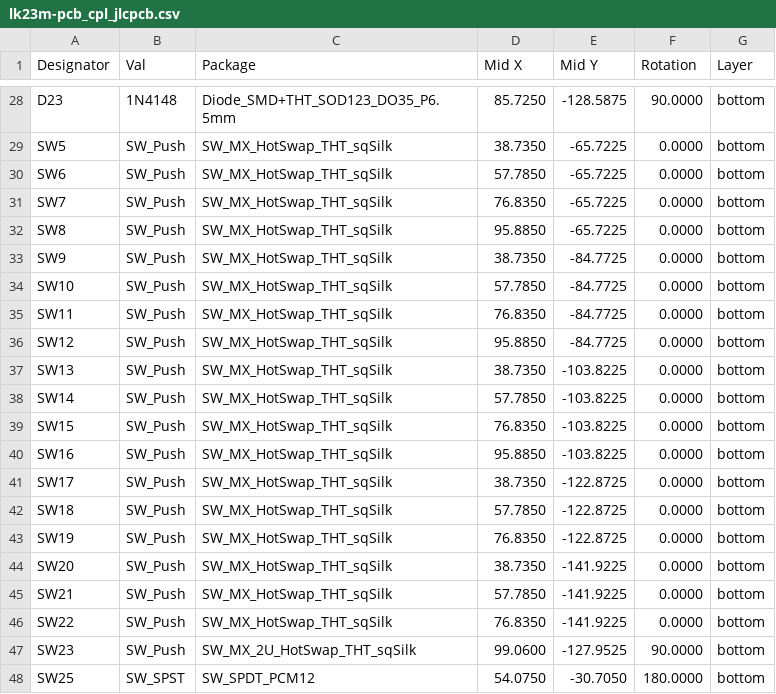
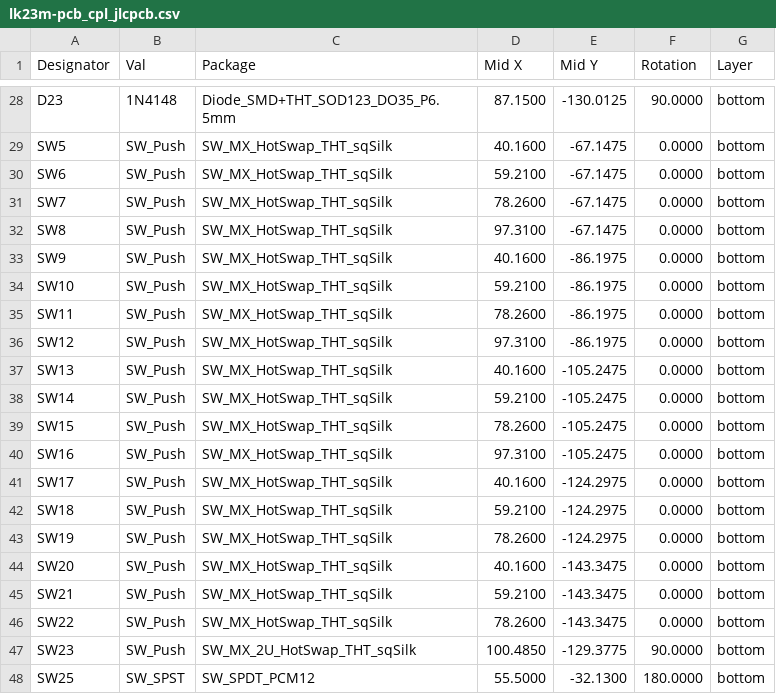
Before and after one commit to lambdakb/keyboard-lk23m, a CSV file: output/fabrication/jlcpcb/lk23m-pcb_cpl_jlcpcb.csv, drawn as a sheet; only a part is shown, gaps mark what is left out; the diff covers the shown part only.

```diff
--- a/output/fabrication/jlcpcb/lk23m-pcb_cpl_jlcpcb.csv
+++ b/output/fabrication/jlcpcb/lk23m-pcb_cpl_jlcpcb.csv
@@ -28,21 +28,21 @@ Designator,Val,Package,Mid X,Mid Y,Rotation,Layer
-"D23","1N4148","Diode_SMD+THT_SOD123_DO35_P6.5mm",85.7250,-128.5875,90.0000,bottom
-"SW5","SW_Push","SW_MX_HotSwap_THT_sqSilk",38.7350,-65.7225,0.0000,bottom
-"SW6","SW_Push","SW_MX_HotSwap_THT_sqSilk",57.7850,-65.7225,0.0000,bottom
-"SW7","SW_Push","SW_MX_HotSwap_THT_sqSilk",76.8350,-65.7225,0.0000,bottom
-"SW8","SW_Push","SW_MX_HotSwap_THT_sqSilk",95.8850,-65.7225,0.0000,bottom
-"SW9","SW_Push","SW_MX_HotSwap_THT_sqSilk",38.7350,-84.7725,0.0000,bottom
-"SW10","SW_Push","SW_MX_HotSwap_THT_sqSilk",57.7850,-84.7725,0.0000,bottom
-"SW11","SW_Push","SW_MX_HotSwap_THT_sqSilk",76.8350,-84.7725,0.0000,bottom
-"SW12","SW_Push","SW_MX_HotSwap_THT_sqSilk",95.8850,-84.7725,0.0000,bottom
-"SW13","SW_Push","SW_MX_HotSwap_THT_sqSilk",38.7350,-103.8225,0.0000,bottom
-"SW14","SW_Push","SW_MX_HotSwap_THT_sqSilk",57.7850,-103.8225,0.0000,bottom
-"SW15","SW_Push","SW_MX_HotSwap_THT_sqSilk",76.8350,-103.8225,0.0000,bottom
-"SW16","SW_Push","SW_MX_HotSwap_THT_sqSilk",95.8850,-103.8225,0.0000,bottom
-"SW17","SW_Push","SW_MX_HotSwap_THT_sqSilk",38.7350,-122.8725,0.0000,bottom
-"SW18","SW_Push","SW_MX_HotSwap_THT_sqSilk",57.7850,-122.8725,0.0000,bottom
-"SW19","SW_Push","SW_MX_HotSwap_THT_sqSilk",76.8350,-122.8725,0.0000,bottom
-"SW20","SW_Push","SW_MX_HotSwap_THT_sqSilk",38.7350,-141.9225,0.0000,bottom
-"SW21","SW_Push","SW_MX_HotSwap_THT_sqSilk",57.7850,-141.9225,0.0000,bottom
-"SW22","SW_Push","SW_MX_HotSwap_THT_sqSilk",76.8350,-141.9225,0.0000,bottom
-"SW23","SW_Push","SW_MX_2U_HotSwap_THT_sqSilk",99.0600,-127.9525,90.0000,bottom
-"SW25","SW_SPST","SW_SPDT_PCM12",54.0750,-30.7050,180.0000,bottom
+"D23","1N4148","Diode_SMD+THT_SOD123_DO35_P6.5mm",87.1500,-130.0125,90.0000,bottom
+"SW5","SW_Push","SW_MX_HotSwap_THT_sqSilk",40.1600,-67.1475,0.0000,bottom
+"SW6","SW_Push","SW_MX_HotSwap_THT_sqSilk",59.2100,-67.1475,0.0000,bottom
+"SW7","SW_Push","SW_MX_HotSwap_THT_sqSilk",78.2600,-67.1475,0.0000,bottom
+"SW8","SW_Push","SW_MX_HotSwap_THT_sqSilk",97.3100,-67.1475,0.0000,bottom
+"SW9","SW_Push","SW_MX_HotSwap_THT_sqSilk",40.1600,-86.1975,0.0000,bottom
+"SW10","SW_Push","SW_MX_HotSwap_THT_sqSilk",59.2100,-86.1975,0.0000,bottom
+"SW11","SW_Push","SW_MX_HotSwap_THT_sqSilk",78.2600,-86.1975,0.0000,bottom
+"SW12","SW_Push","SW_MX_HotSwap_THT_sqSilk",97.3100,-86.1975,0.0000,bottom
+"SW13","SW_Push","SW_MX_HotSwap_THT_sqSilk",40.1600,-105.2475,0.0000,bottom
+"SW14","SW_Push","SW_MX_HotSwap_THT_sqSilk",59.2100,-105.2475,0.0000,bottom
+"SW15","SW_Push","SW_MX_HotSwap_THT_sqSilk",78.2600,-105.2475,0.0000,bottom
+"SW16","SW_Push","SW_MX_HotSwap_THT_sqSilk",97.3100,-105.2475,0.0000,bottom
+"SW17","SW_Push","SW_MX_HotSwap_THT_sqSilk",40.1600,-124.2975,0.0000,bottom
+"SW18","SW_Push","SW_MX_HotSwap_THT_sqSilk",59.2100,-124.2975,0.0000,bottom
+"SW19","SW_Push","SW_MX_HotSwap_THT_sqSilk",78.2600,-124.2975,0.0000,bottom
+"SW20","SW_Push","SW_MX_HotSwap_THT_sqSilk",40.1600,-143.3475,0.0000,bottom
+"SW21","SW_Push","SW_MX_HotSwap_THT_sqSilk",59.2100,-143.3475,0.0000,bottom
+"SW22","SW_Push","SW_MX_HotSwap_THT_sqSilk",78.2600,-143.3475,0.0000,bottom
+"SW23","SW_Push","SW_MX_2U_HotSwap_THT_sqSilk",100.4850,-129.3775,90.0000,bottom
+"SW25","SW_SPST","SW_SPDT_PCM12",55.5000,-32.1300,180.0000,bottom
```
Also changed, not shown: 52 edited cells elsewhere in this file, 12 other files.
